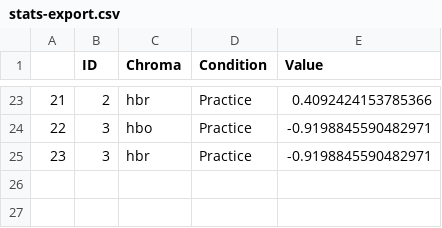
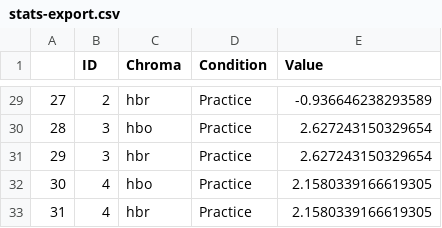
Before and after one commit to nolanrbrady/FADataAnalysis, a CSV file: stats-export.csv, drawn as a sheet; only a part is shown, gaps mark what is left out; addresses are those after the commit; the diff covers the shown part only; the diff names each change by its address in the sheet, - before the commit and + after, or states it on an @@ line.

```diff
--- a/stats-export.csv
+++ b/stats-export.csv
@@ column A renumbered between rows 10 and 31 @@
-E29 (Value): 0.4092424153785366
+E29 (Value): -0.936646238293589
-E30:E31 (Value): -0.9198845590482971
+E30:E31 (Value): 2.627243150329654
+row 32: 30 | 4 | hbo | Practice | 2.1580339166619305
+row 33: 31 | 4 | hbr | Practice | 2.1580339166619305
```
Also changed, not shown: 6 added rows and 21 edited cells elsewhere in this file, 5 other files.
